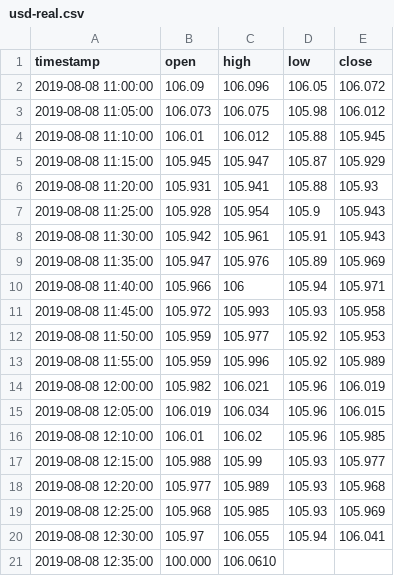
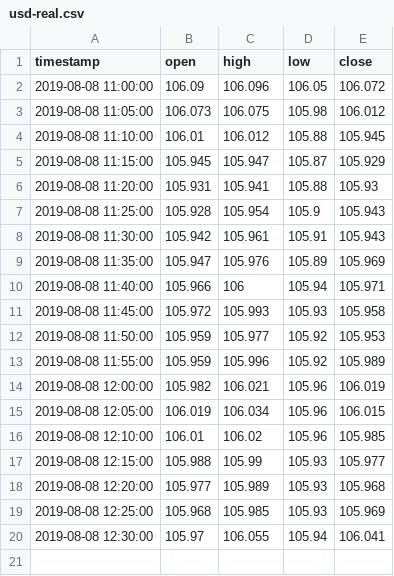
Before and after one commit to staropramen/example, a CSV file: usd-real.csv, drawn as a sheet; the diff names each change by its address in the sheet, - before the commit and + after, or states it on an @@ line.

Commit message:
Update usd-real.csv

```diff
--- a/usd-real.csv
+++ b/usd-real.csv
-row 21: 2019-08-08 12:35:00 | 100.000 | 106.0610
```
